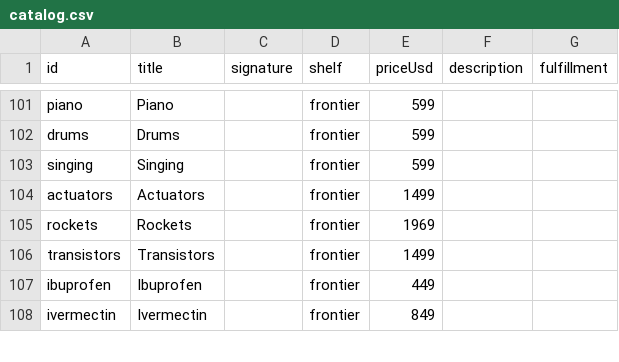
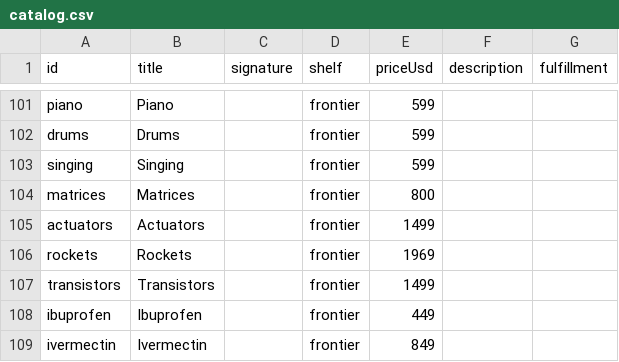
Before and after one commit to breck7/knowbooks.com, a CSV file: catalog.csv, drawn as a sheet; only a part is shown, gaps mark what is left out.

```diff
--- a/catalog.csv
+++ b/catalog.csv
@@ -103,2 +103,3 @@ drums,Drums,,frontier,599,,
 singing,Singing,,frontier,599,,
+matrices,Matrices,,frontier,800,,
 actuators,Actuators,,frontier,1499,,
```
Also changed, not shown: 5 other files.
